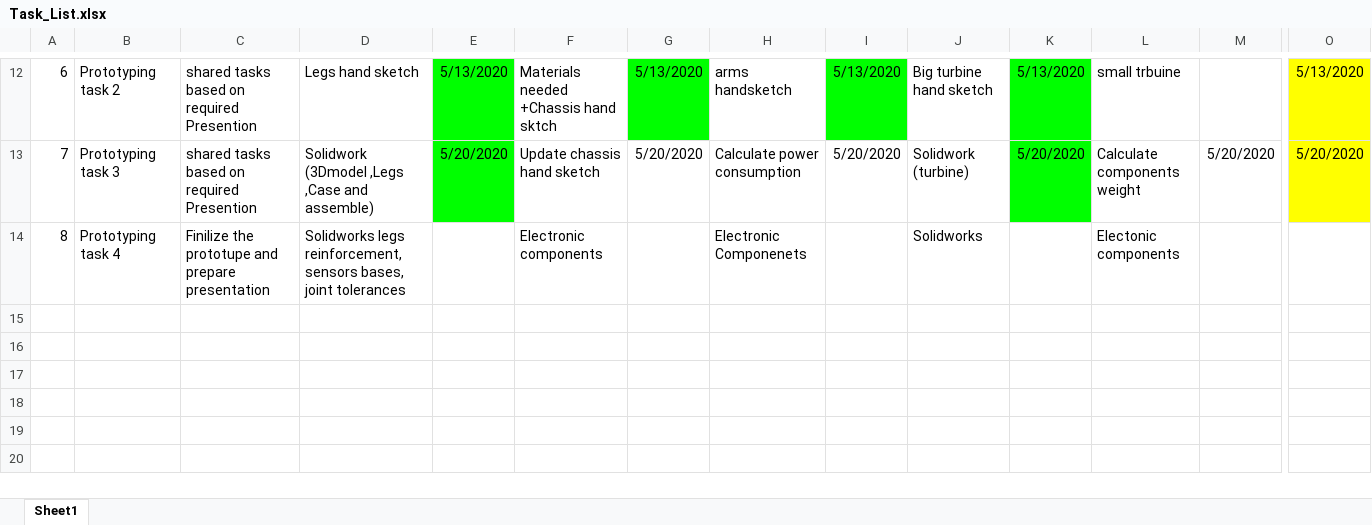
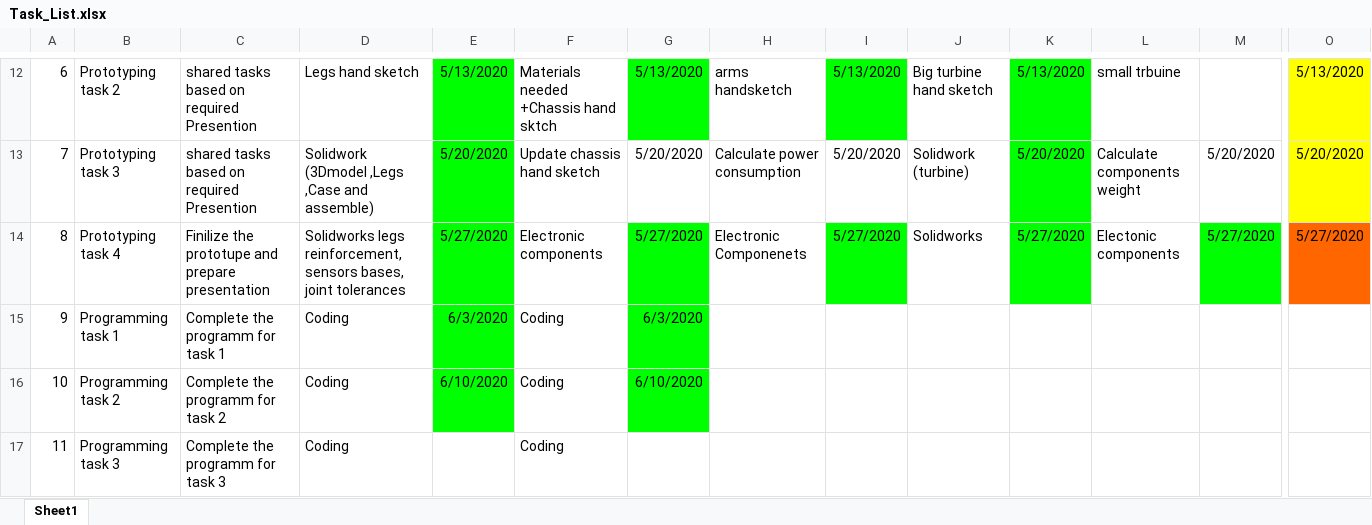
Before and after one commit to microbotic/microbot, an Excel workbook: Tasks/Task_List.xlsx, sheet Sheet1, drawn as a sheet; only a part is shown, gaps mark what is left out; values as stored, in another font and other column widths than the file's, no borders; rows hold the shown columns only; the diff names each change by its address in the sheet, - before the commit and + after, or states it on an @@ line.

Commit message:
Update Task_List.xlsx

```diff
--- a/Tasks/Task_List.xlsx (sheet Sheet1)
+++ b/Tasks/Task_List.xlsx (sheet Sheet1)
-E14: (empty)
+E14: 5/27/2020
-E14 fill: none
+E14 fill: #00FF00
-G14: (empty)
+G14: 5/27/2020
-G14 fill: none
+G14 fill: #00FF00
-I14: (empty)
+I14: 5/27/2020
-I14 fill: none
+I14 fill: #00FF00
-K14: (empty)
+K14: 5/27/2020
-K14 fill: none
+K14 fill: #00FF00
-M14: (empty)
+M14: 5/27/2020
-M14 fill: none
+M14 fill: #00FF00
-O14: (empty)
+O14: 5/27/2020
-O14 fill: none
+O14 fill: #FF6600
+row 15: 9 | Programming task 1 | Complete the programm for task 1 | Coding | 6/3/2020 | Coding | 6/3/2020
+row 16: 10 | Programming task 2 | Complete the programm for task 2 | Coding | 6/10/2020 | Coding | 6/10/2020
+row 17: 11 | Programming task 3 | Complete the programm for task 3 | Coding |  | Coding
```
